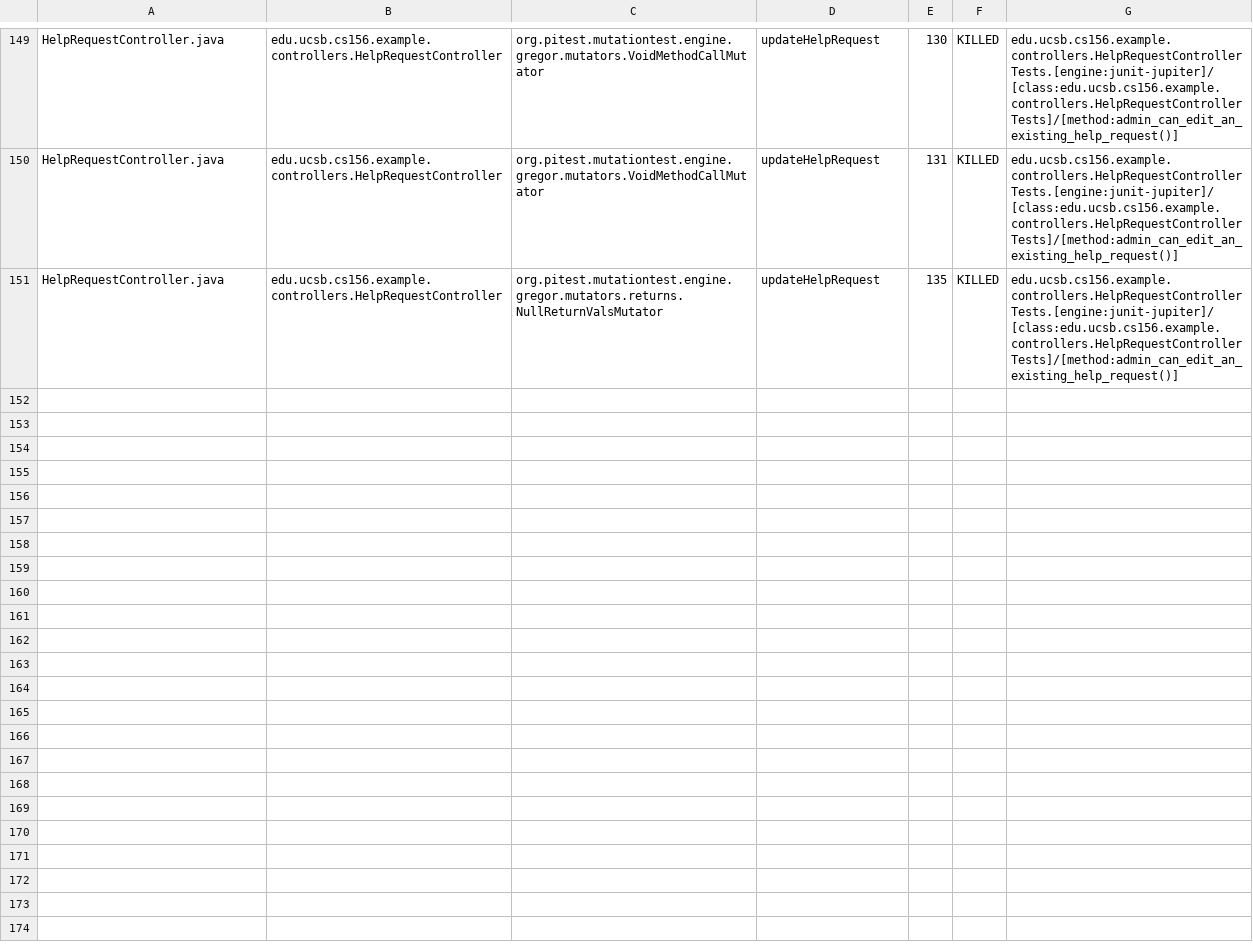
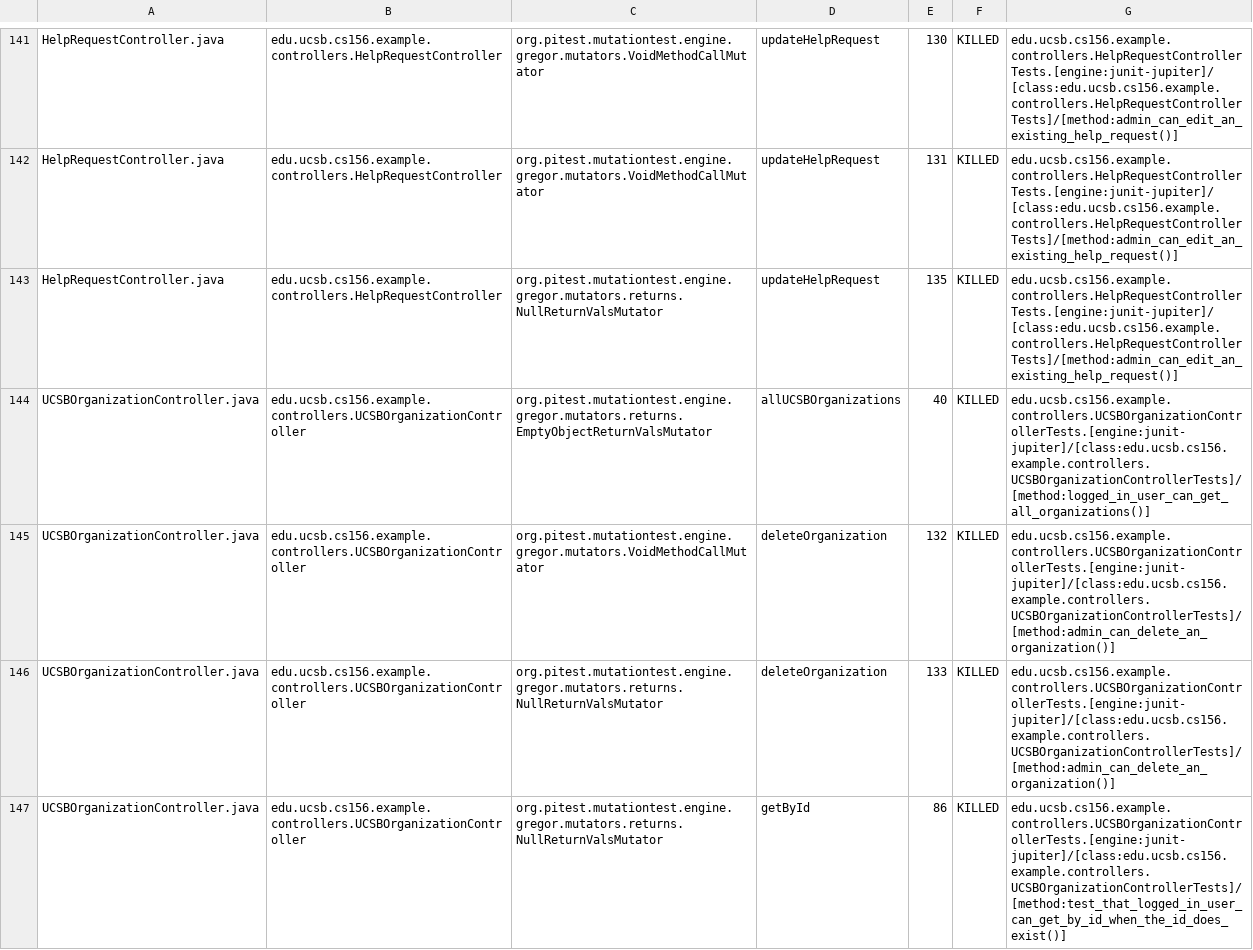
Before and after one commit to ucsb-cs156-f25/team01-f25-04, a CSV file: pitest/mutations.csv, drawn as a sheet; only a part is shown, gaps mark what is left out; the diff covers the shown part only; the diff names each change by its address in the sheet, - before the commit and + after, or states it on an @@ line.

Commit message:
Deploying to gh-pages from @ ucsb-cs156-f25/team01-f25-04@b19cc5fc19b6d82c8d565726b1e1ecafb3d510c8 🚀

```diff
--- a/pitest/mutations.csv
+++ b/pitest/mutations.csv
+row 144: UCSBOrganizationController.java | edu.ucsb.cs156.example.controllers.UCSBOrganizationController | org.pitest.mutationtest.engine.gregor.mutators.returns.EmptyObjectReturnValsMutator | allUCSBOrganizations | 40 | KILLED | edu.ucsb.cs156.example.controllers.UCSBOrganizationControllerTests.[engine:junit-jupiter]/[class:edu.ucsb.cs156.example.controllers.UCSBOrganizationControllerTests]/[method:logged_in_user_can_get_all_organizations()]
+row 145: UCSBOrganizationController.java | edu.ucsb.cs156.example.controllers.UCSBOrganizationController | org.pitest.mutationtest.engine.gregor.mutators.VoidMethodCallMutator | deleteOrganization | 132 | KILLED | edu.ucsb.cs156.example.controllers.UCSBOrganizationControllerTests.[engine:junit-jupiter]/[class:edu.ucsb.cs156.example.controllers.UCSBOrganizationControllerTests]/[method:admin_can_delete_an_organization()]
+row 146: UCSBOrganizationController.java | edu.ucsb.cs156.example.controllers.UCSBOrganizationController | org.pitest.mutationtest.engine.gregor.mutators.returns.NullReturnValsMutator | deleteOrganization | 133 | KILLED | edu.ucsb.cs156.example.controllers.UCSBOrganizationControllerTests.[engine:junit-jupiter]/[class:edu.ucsb.cs156.example.controllers.UCSBOrganizationControllerTests]/[method:admin_can_delete_an_organization()]
+row 147: UCSBOrganizationController.java | edu.ucsb.cs156.example.controllers.UCSBOrganizationController | org.pitest.mutationtest.engine.gregor.mutators.returns.NullReturnValsMutator | getById | 86 | KILLED | edu.ucsb.cs156.example.controllers.UCSBOrganizationControllerTests.[engine:junit-jupiter]/[class:edu.ucsb.cs156.example.controllers.UCSBOrganizationControllerTests]/[method:test_that_logged_in_user_can_get_by_id_when_the_id_does_exist()]
```
Also changed, not shown: 12 added rows and 8 removed rows elsewhere in this file, 23 other files.
